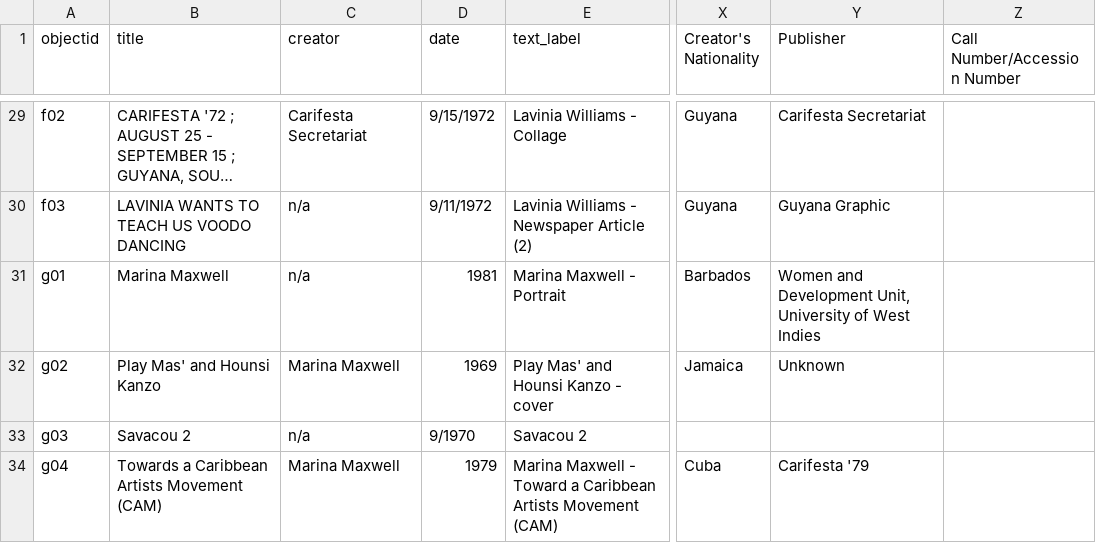
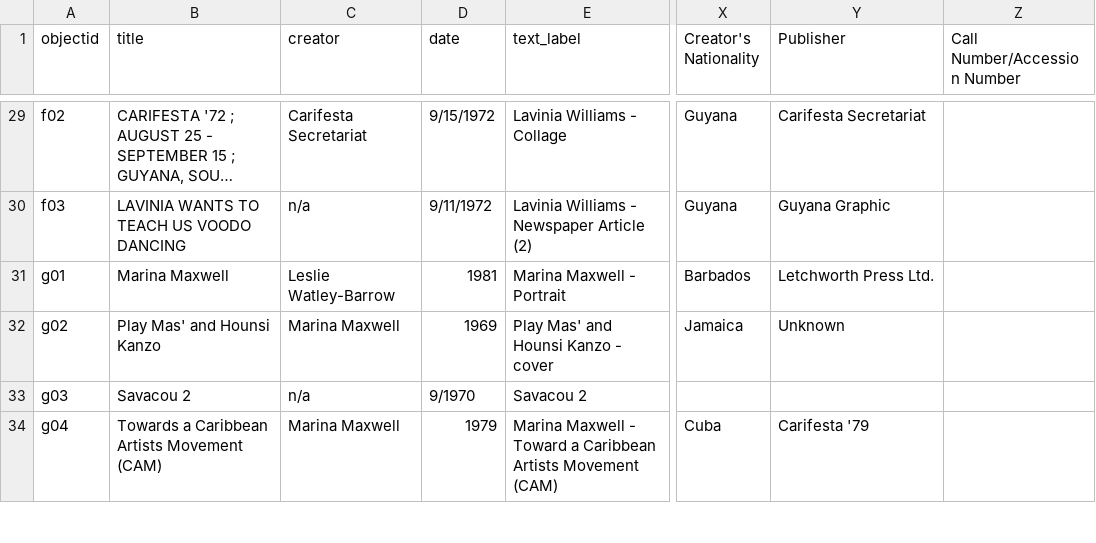
Before and after one commit to rjkooiker/women-of-carifesta, a CSV file: _data/exhibit_data.csv, drawn as a sheet; only a part is shown, gaps mark what is left out; long unchanged cells end in …; the diff covers the shown part only; the diff names each change by its address in the sheet, - before the commit and + after, or states it on an @@ line.

```diff
--- a/_data/exhibit_data.csv
+++ b/_data/exhibit_data.csv
-C31 (creator): n/a
+C31 (creator): Leslie Watley-Barrow
-Y31 (Publisher): Women and Development Unit, University of West Indies
+Y31 (Publisher): Letchworth Press Ltd.
```
Also changed, not shown: 1 added row elsewhere in this file, 1 other file.
